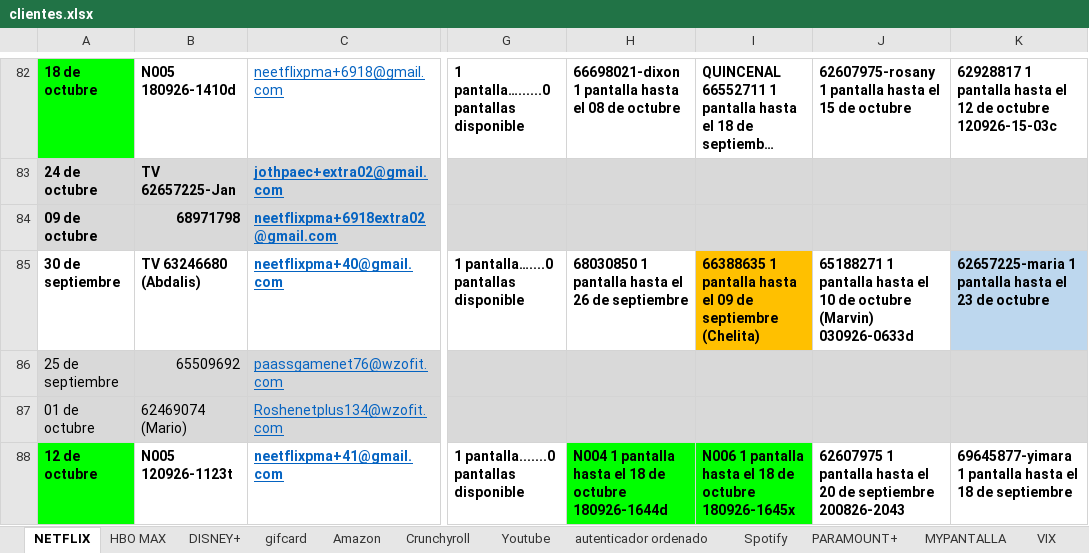
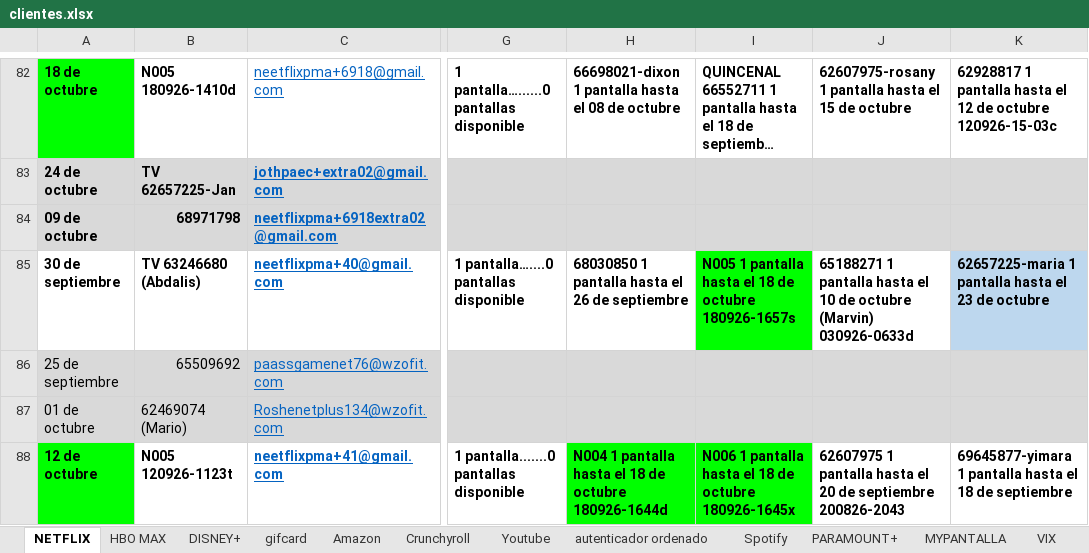
Before and after one commit to andresperea4215-beep/netflix-server, an Excel workbook: clientes.xlsx, sheet NETFLIX, drawn as a sheet; only a part is shown, gaps mark what is left out; long unchanged cells end in …; values as stored, in another font and other column widths than the file's, no borders; charts and pictures not drawn; the diff names each change by its address in the sheet, - before the commit and + after, or states it on an @@ line.

Commit message:
Add files via upload

```diff
--- a/clientes.xlsx (sheet NETFLIX)
+++ b/clientes.xlsx (sheet NETFLIX)
-I85: 66388635 1 pantalla hasta el 09 de septiembre (Chelita)
+I85: N005 1 pantalla hasta el 18 de octubre 180926-1657s
-I85 fill: #FFC000
+I85 fill: #00FF00
```
